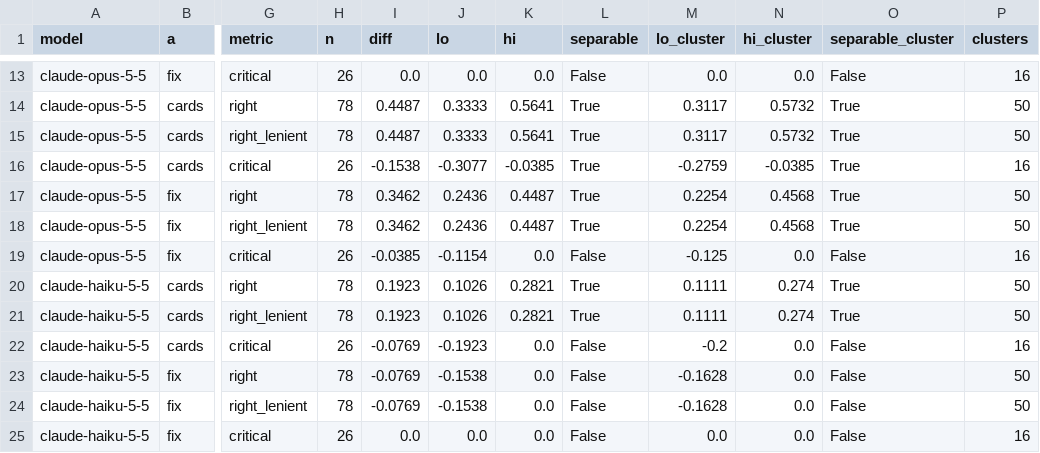
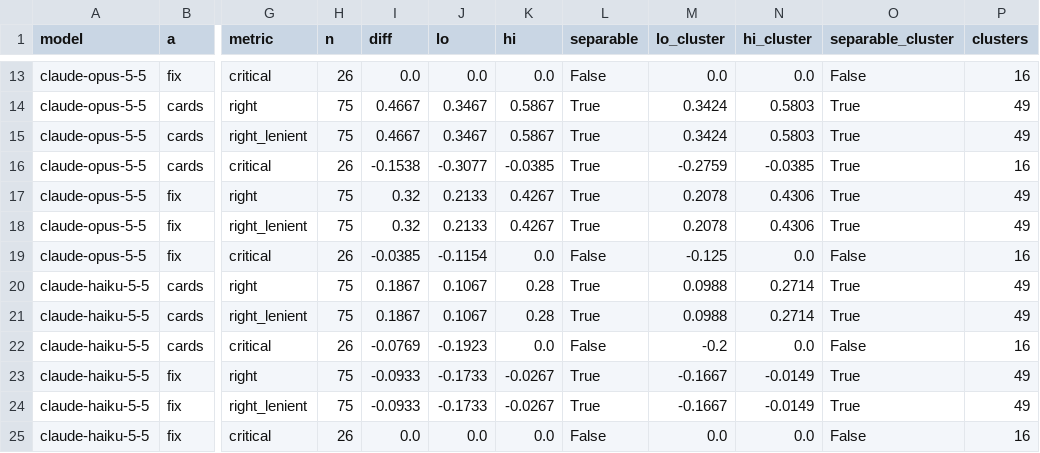
Before and after one commit to lin891020/rag-lab, a CSV file: experiments/20-api-ceiling/results/read/diffs.csv, drawn as a sheet; only a part is shown, gaps mark what is left out; the diff covers the shown part only; the diff names each change by its address in the sheet, - before the commit and + after, or states it on an @@ line.

```diff
--- a/experiments/20-api-ceiling/results/read/diffs.csv
+++ b/experiments/20-api-ceiling/results/read/diffs.csv
-H14:H15 (n): 78
+H14:H15 (n): 75
-I14:I15 (diff): 0.4487
+I14:I15 (diff): 0.4667
-J14:J15 (lo): 0.3333
+J14:J15 (lo): 0.3467
-K14:K15 (hi): 0.5641
+K14:K15 (hi): 0.5867
-M14:M15 (lo_cluster): 0.3117
+M14:M15 (lo_cluster): 0.3424
-N14:N15 (hi_cluster): 0.5732
+N14:N15 (hi_cluster): 0.5803
-P14:P15 (clusters): 50
+P14:P15 (clusters): 49
-H17:H18 (n): 78
+H17:H18 (n): 75
-I17:I18 (diff): 0.3462
+I17:I18 (diff): 0.32
-J17:J18 (lo): 0.2436
+J17:J18 (lo): 0.2133
-K17:K18 (hi): 0.4487
+K17:K18 (hi): 0.4267
-M17:M18 (lo_cluster): 0.2254
+M17:M18 (lo_cluster): 0.2078
-N17:N18 (hi_cluster): 0.4568
+N17:N18 (hi_cluster): 0.4306
-P17:P18 (clusters): 50
+P17:P18 (clusters): 49
-H20:H21 (n): 78
+H20:H21 (n): 75
-I20:I21 (diff): 0.1923
+I20:I21 (diff): 0.1867
-J20:J21 (lo): 0.1026
+J20:J21 (lo): 0.1067
-K20:K21 (hi): 0.2821
+K20:K21 (hi): 0.28
-M20:M21 (lo_cluster): 0.1111
+M20:M21 (lo_cluster): 0.0988
-N20:N21 (hi_cluster): 0.274
+N20:N21 (hi_cluster): 0.2714
-P20:P21 (clusters): 50
+P20:P21 (clusters): 49
-H23:H24 (n): 78
+H23:H24 (n): 75
-I23:I24 (diff): -0.0769
+I23:I24 (diff): -0.0933
-J23:J24 (lo): -0.1538
+J23:J24 (lo): -0.1733
-K23:K24 (hi): 0.0
+K23:K24 (hi): -0.0267
-L23:L24 (separable): False
+L23:L24 (separable): True
-M23:M24 (lo_cluster): -0.1628
+M23:M24 (lo_cluster): -0.1667
-N23:N24 (hi_cluster): 0.0
+N23:N24 (hi_cluster): -0.0149
-O23:O24 (separable_cluster): False
+O23:O24 (separable_cluster): True
-P23:P24 (clusters): 50
+P23:P24 (clusters): 49
```
Also changed, not shown: 140 edited cells elsewhere in this file, experiments/17-table-retrieval/results/attribution.csv, experiments/19-lookup-tool/results/attribution.csv, 57 other files.
